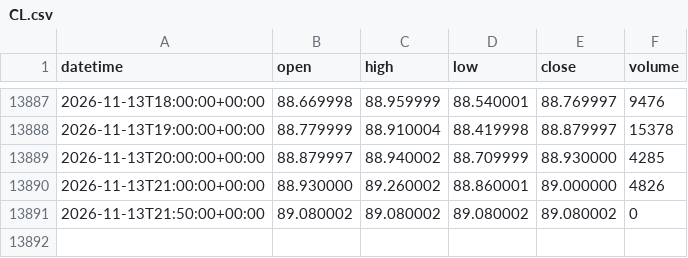
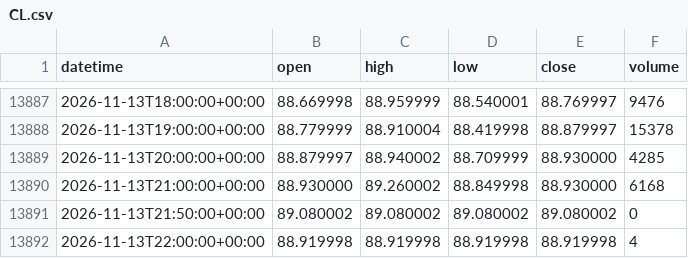
Before and after one commit to DTRIL7/jarvis-data, a CSV file: data/1h/CL.csv, drawn as a sheet; only a part is shown, gaps mark what is left out.

```diff
--- a/data/1h/CL.csv
+++ b/data/1h/CL.csv
@@ -13889,3 +13889,4 @@ datetime,open,high,low,close,volume
 2026-11-13T20:00:00+00:00,88.879997,88.940002,88.709999,88.930000,4285
-2026-11-13T21:00:00+00:00,88.930000,89.260002,88.860001,89.000000,4826
+2026-11-13T21:00:00+00:00,88.930000,89.260002,88.849998,88.930000,6168
 2026-11-13T21:50:00+00:00,89.080002,89.080002,89.080002,89.080002,0
+2026-11-13T22:00:00+00:00,88.919998,88.919998,88.919998,88.919998,4
```
Also changed, not shown: data/1d/6B.csv, data/1d/6E.csv, 38 other files.
